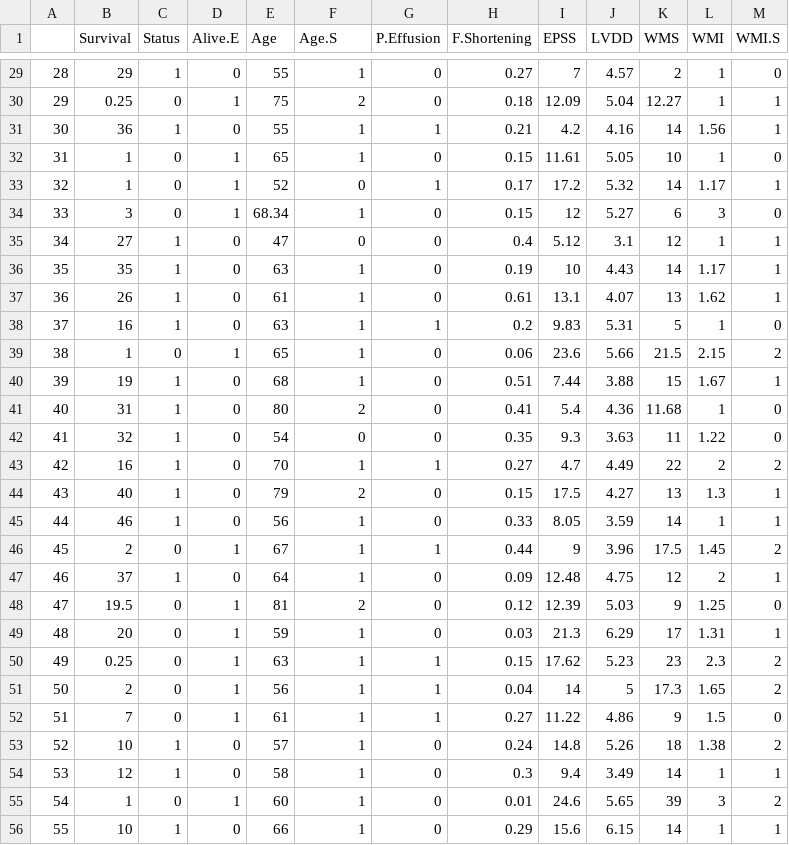
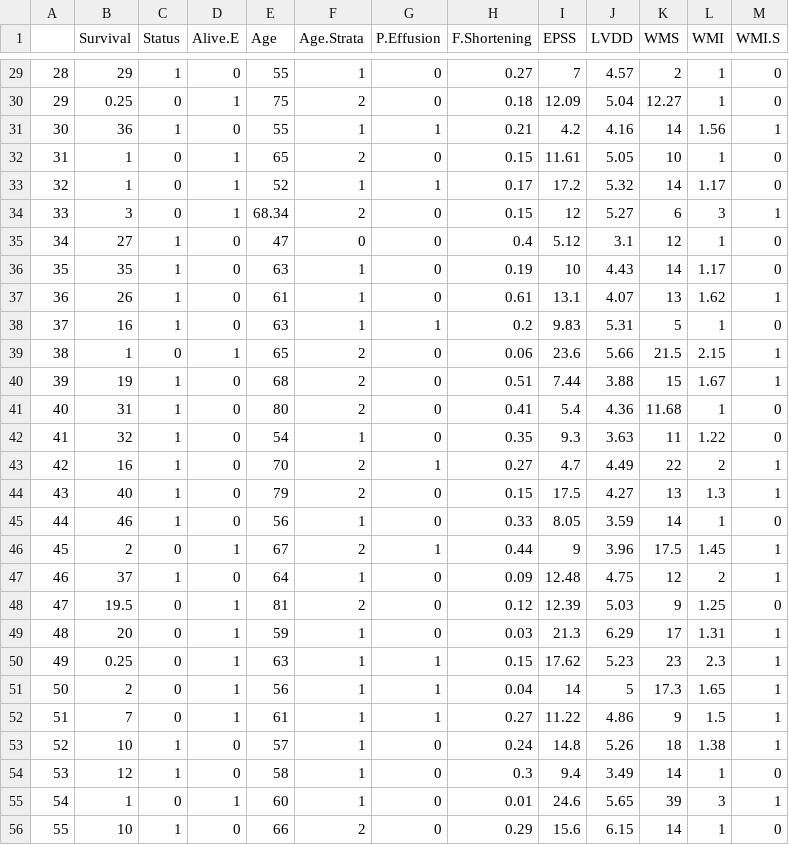
Before and after one commit to petepham/578project, a CSV file: df.new.csv, drawn as a sheet; only a part is shown, gaps mark what is left out; the diff covers the shown part only.

```diff
--- a/df.new.csv
+++ b/df.new.csv
@@ -1 +1 @@
-,Survival,Status,Alive.E,Age,Age.S,P.Effusion,F.Shortening,EPSS,LVDD,WMS,WMI,WMI.S
+"","Survival","Status","Alive.E","Age","Age.Strata","P.Effusion","F.Shortening","EPSS","LVDD","WMS","WMI","WMI.S"
@@ -30 +30 @@
-29,0.25,0,1,75,2,0,0.18,12.09,5.04,12.27,1,1
+"29",0.25,0,1,75,2,0,0.18,12.09,5.04,12.27,1,0
@@ -32,5 +32,5 @@
-31,1,0,1,65,1,0,0.15,11.61,5.05,10,1,0
-32,1,0,1,52,0,1,0.17,17.2,5.32,14,1.17,1
-33,3,0,1,68.34,1,0,0.15,12,5.27,6,3,0
-34,27,1,0,47,0,0,0.4,5.12,3.1,12,1,1
-35,35,1,0,63,1,0,0.19,10,4.43,14,1.17,1
+"31",1,0,1,65,2,0,0.15,11.61,5.05,10,1,0
+"32",1,0,1,52,1,1,0.17,17.2,5.32,14,1.17,0
+"33",3,0,1,68.34,2,0,0.15,12,5.27,6,3,1
+"34",27,1,0,47,0,0,0.4,5.12,3.1,12,1,0
+"35",35,1,0,63,1,0,0.19,10,4.43,14,1.17,0
@@ -39,2 +39,2 @@
-38,1,0,1,65,1,0,0.06,23.6,5.66,21.5,2.15,2
-39,19,1,0,68,1,0,0.51,7.44,3.88,15,1.67,1
+"38",1,0,1,65,2,0,0.06,23.6,5.66,21.5,2.15,1
+"39",19,1,0,68,2,0,0.51,7.44,3.88,15,1.67,1
@@ -42,2 +42,2 @@
-41,32,1,0,54,0,0,0.35,9.3,3.63,11,1.22,0
-42,16,1,0,70,1,1,0.27,4.7,4.49,22,2,2
+"41",32,1,0,54,1,0,0.35,9.3,3.63,11,1.22,0
+"42",16,1,0,70,2,1,0.27,4.7,4.49,22,2,1
@@ -45,2 +45,2 @@
-44,46,1,0,56,1,0,0.33,8.05,3.59,14,1,1
-45,2,0,1,67,1,1,0.44,9,3.96,17.5,1.45,2
+"44",46,1,0,56,1,0,0.33,8.05,3.59,14,1,0
+"45",2,0,1,67,2,1,0.44,9,3.96,17.5,1.45,1
@@ -50,7 +50,7 @@
-49,0.25,0,1,63,1,1,0.15,17.62,5.23,23,2.3,2
-50,2,0,1,56,1,1,0.04,14,5,17.3,1.65,2
-51,7,0,1,61,1,1,0.27,11.22,4.86,9,1.5,0
-52,10,1,0,57,1,0,0.24,14.8,5.26,18,1.38,2
-53,12,1,0,58,1,0,0.3,9.4,3.49,14,1,1
-54,1,0,1,60,1,0,0.01,24.6,5.65,39,3,2
-55,10,1,0,66,1,0,0.29,15.6,6.15,14,1,1
+"49",0.25,0,1,63,1,1,0.15,17.62,5.23,23,2.3,1
+"50",2,0,1,56,1,1,0.04,14,5,17.3,1.65,1
+"51",7,0,1,61,1,1,0.27,11.22,4.86,9,1.5,1
+"52",10,1,0,57,1,0,0.24,14.8,5.26,18,1.38,1
+"53",12,1,0,58,1,0,0.3,9.4,3.49,14,1,0
+"54",1,0,1,60,1,0,0.01,24.6,5.65,39,3,1
+"55",10,1,0,66,2,0,0.29,15.6,6.15,14,1,0
```
Also changed, not shown: 97 edited cells elsewhere in this file, 2 other files.
